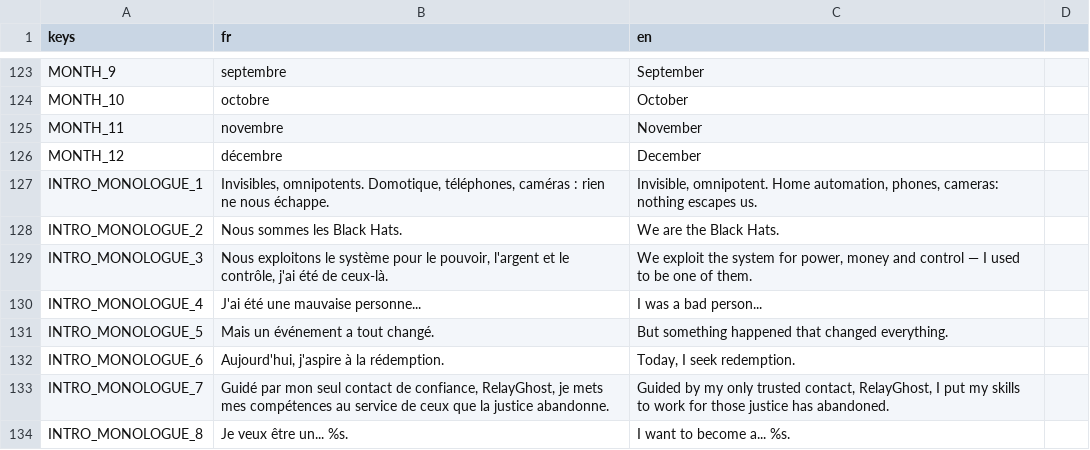
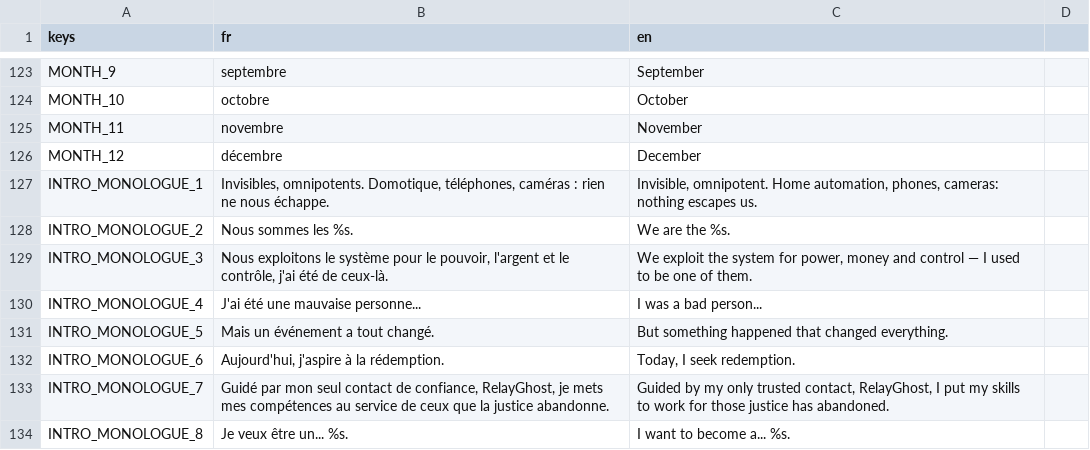
Before and after one commit to creerjeuvideoseul/whitehat_godot, a CSV file: translations/ui.csv, drawn as a sheet; only a part is shown, gaps mark what is left out.

```diff
--- a/translations/ui.csv
+++ b/translations/ui.csv
@@ -129,3 +129,3 @@ MONTH_12,décembre,December
 INTRO_MONOLOGUE_1,"Invisibles, omnipotents. Domotique, téléphones, caméras : rien ne nous échappe.","Invisible, omnipotent. Home automation, phones, cameras: nothing escapes us."
-INTRO_MONOLOGUE_2,Nous sommes les Black Hats.,We are the Black Hats.
+INTRO_MONOLOGUE_2,Nous sommes les %s.,We are the %s.
 INTRO_MONOLOGUE_3,"Nous exploitons le système pour le pouvoir, l'argent et le contrôle, j'ai été de ceux-là.","We exploit the system for power, money and control — I used to be one of them."
```
Also changed, not shown: 4 other files.
